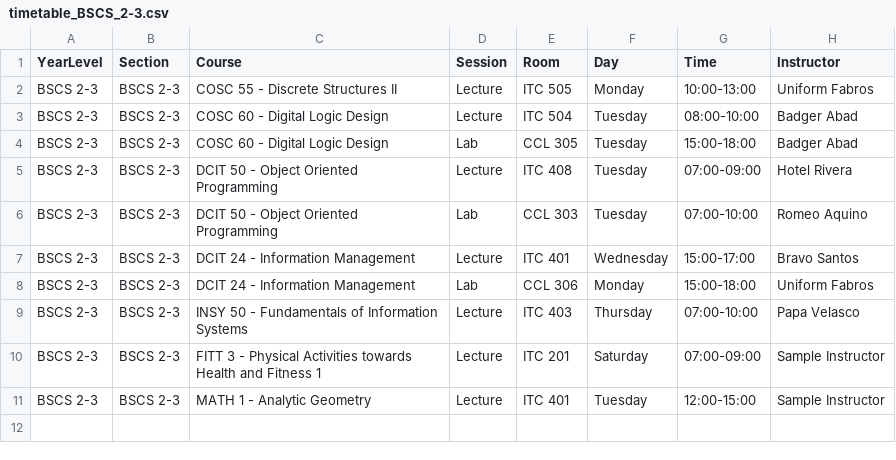
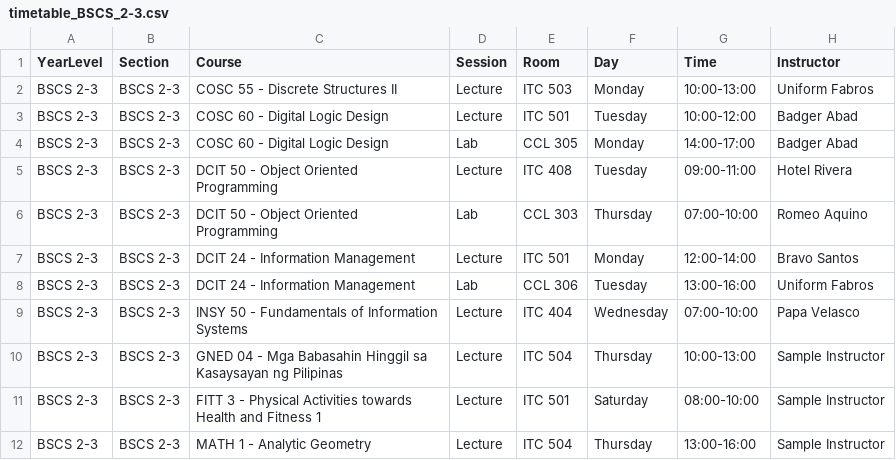
Before and after one commit to MariellaElogsong/Thesis-, a CSV file: output_schedule/timetable_BSCS_2-3.csv, drawn as a sheet.

```diff
--- a/output_schedule/timetable_BSCS_2-3.csv
+++ b/output_schedule/timetable_BSCS_2-3.csv
@@ -1,11 +1,12 @@
 YearLevel,Section,Course,Session,Room,Day,Time,Instructor
-BSCS 2-3,BSCS 2-3,COSC 55 - Discrete Structures II,Lecture,ITC 505,Monday,10:00-13:00,Uniform Fabros
-BSCS 2-3,BSCS 2-3,COSC 60 - Digital Logic Design,Lecture,ITC 504,Tuesday,08:00-10:00,Badger Abad
-BSCS 2-3,BSCS 2-3,COSC 60 - Digital Logic Design,Lab,CCL 305,Tuesday,15:00-18:00,Badger Abad
-BSCS 2-3,BSCS 2-3,DCIT 50 - Object Oriented Programming,Lecture,ITC 408,Tuesday,07:00-09:00,Hotel Rivera
-BSCS 2-3,BSCS 2-3,DCIT 50 - Object Oriented Programming,Lab,CCL 303,Tuesday,07:00-10:00,Romeo Aquino
-BSCS 2-3,BSCS 2-3,DCIT 24 - Information Management,Lecture,ITC 401,Wednesday,15:00-17:00,Bravo Santos
-BSCS 2-3,BSCS 2-3,DCIT 24 - Information Management,Lab,CCL 306,Monday,15:00-18:00,Uniform Fabros
-BSCS 2-3,BSCS 2-3,INSY 50 - Fundamentals of Information Systems,Lecture,ITC 403,Thursday,07:00-10:00,Papa Velasco
-BSCS 2-3,BSCS 2-3,FITT 3 - Physical Activities towards Health and Fitness 1,Lecture,ITC 201,Saturday,07:00-09:00,Sample Instructor
-BSCS 2-3,BSCS 2-3,MATH 1 - Analytic Geometry,Lecture,ITC 401,Tuesday,12:00-15:00,Sample Instructor
+BSCS 2-3,BSCS 2-3,COSC 55 - Discrete Structures II,Lecture,ITC 503,Monday,10:00-13:00,Uniform Fabros
+BSCS 2-3,BSCS 2-3,COSC 60 - Digital Logic Design,Lecture,ITC 501,Tuesday,10:00-12:00,Badger Abad
+BSCS 2-3,BSCS 2-3,COSC 60 - Digital Logic Design,Lab,CCL 305,Monday,14:00-17:00,Badger Abad
+BSCS 2-3,BSCS 2-3,DCIT 50 - Object Oriented Programming,Lecture,ITC 408,Tuesday,09:00-11:00,Hotel Rivera
+BSCS 2-3,BSCS 2-3,DCIT 50 - Object Oriented Programming,Lab,CCL 303,Thursday,07:00-10:00,Romeo Aquino
+BSCS 2-3,BSCS 2-3,DCIT 24 - Information Management,Lecture,ITC 501,Monday,12:00-14:00,Bravo Santos
+BSCS 2-3,BSCS 2-3,DCIT 24 - Information Management,Lab,CCL 306,Tuesday,13:00-16:00,Uniform Fabros
+BSCS 2-3,BSCS 2-3,INSY 50 - Fundamentals of Information Systems,Lecture,ITC 404,Wednesday,07:00-10:00,Papa Velasco
+BSCS 2-3,BSCS 2-3,GNED 04 - Mga Babasahin Hinggil sa Kasaysayan ng Pilipinas,Lecture,ITC 504,Thursday,10:00-13:00,Sample Instructor
+BSCS 2-3,BSCS 2-3,FITT 3 - Physical Activities towards Health and Fitness 1,Lecture,ITC 501,Saturday,08:00-10:00,Sample Instructor
+BSCS 2-3,BSCS 2-3,MATH 1 - Analytic Geometry,Lecture,ITC 504,Thursday,13:00-16:00,Sample Instructor
```
Also changed, not shown: output_schedule/timetable_BSCS_1-6.csv, output_schedule/timetable_BSCS_2-2.csv, 42 other files.
